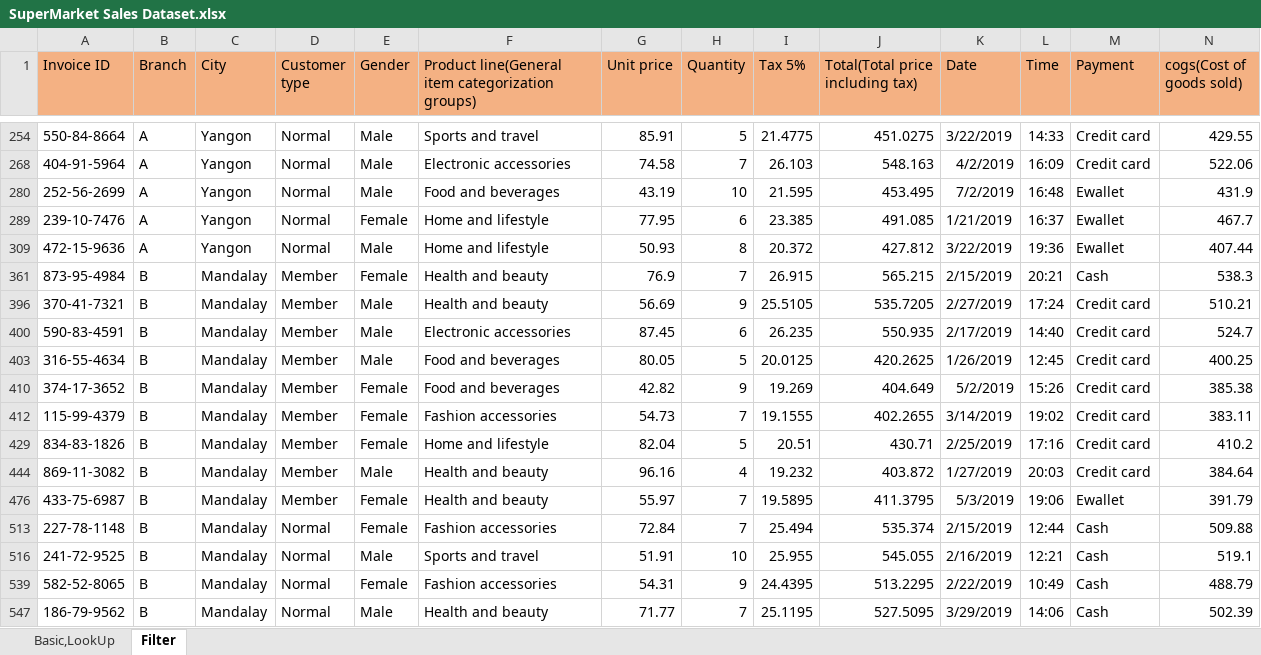
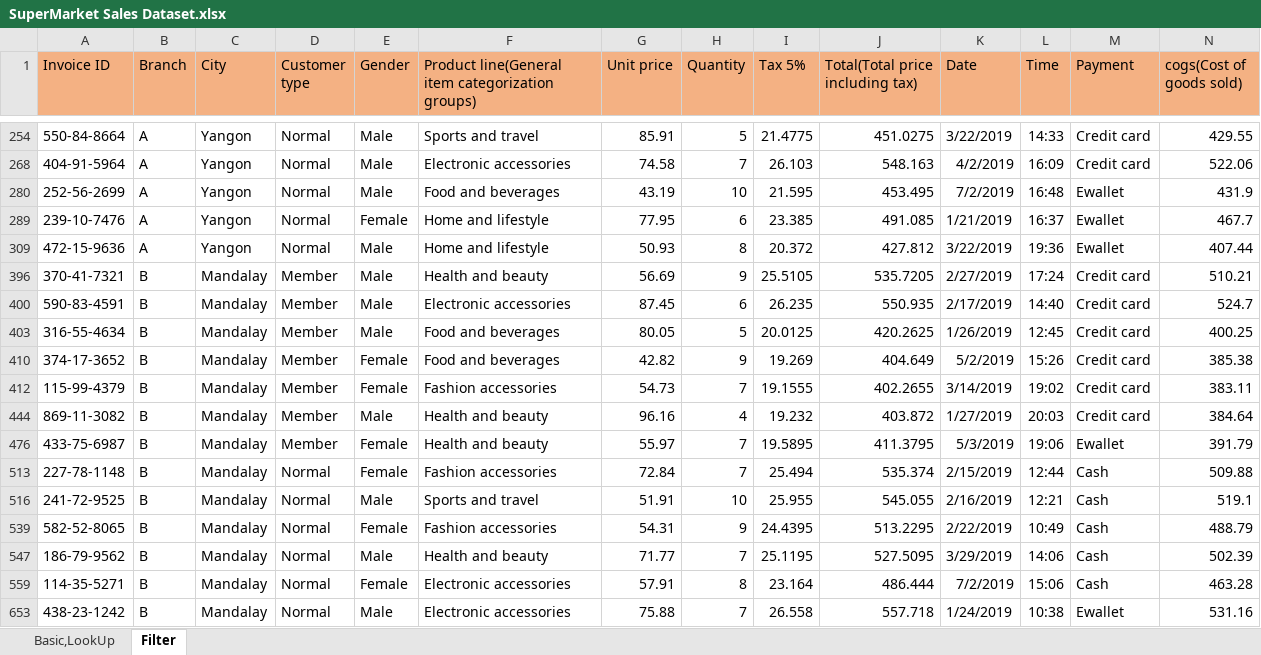
Before and after one commit to NikhilSengar/DA-5-Nikhil-Sengar-Excel-Task, an Excel workbook: SuperMarket Sales Dataset.xlsx, sheet Filter, drawn as a sheet; only a part is shown, gaps mark what is left out; the shorter side is filled out with more unchanged rows; values as stored, in another font and other column widths than the file's, no borders; rows hold the shown columns only; the diff covers the shown part only; the diff names each change by its address in the sheet, - before the commit and + after, or states it on an @@ line.

```diff
--- a/SuperMarket Sales Dataset.xlsx (sheet Filter)
+++ b/SuperMarket Sales Dataset.xlsx (sheet Filter)
@@ row 361 hidden: 873-95-4984 | B | Mandalay | Member | Female | Health and beauty | 76.9 | 7 | 26.915 | 565.215 | 2/15/2019 | 20:21 | Cash | 538.3 @@
@@ row 429 hidden: 834-83-1826 | B | Mandalay | Member | Female | Home and lifestyle | 82.04 | 5 | 20.51 | 430.71 | 2/25/2019 | 17:16 | Credit card | 410.2 @@
```
Also changed, not shown: 10 hidden or unhidden rows elsewhere in this sheet.
